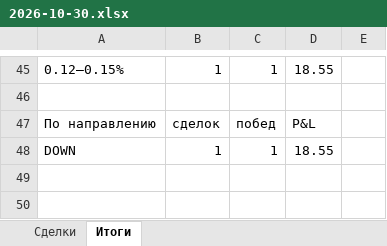
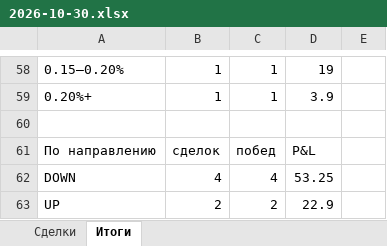
Before and after one commit to n85t594ht5-creator/polybot, an Excel workbook: reports/2026-10-30.xlsx, sheet Итоги, drawn as a sheet; only a part is shown, gaps mark what is left out; values as stored, in another font and other column widths than the file's, no borders; removed rows and columns are numbered as before the commit, all else as after; the diff covers the shown part only; the diff names each change by its address in the sheet, - before the commit and + after, or states it on an @@ line.

```diff
--- a/reports/2026-10-30.xlsx (sheet Итоги)
+++ b/reports/2026-10-30.xlsx (sheet Итоги)
-A58: 0.12–0.15%
+A58: 0.15–0.20%
-D58: 18.55
+D58: 19
+row 59: 0.20%+ | 1 | 1 | 3.9
-row 48: DOWN | 1 | 1 | 18.55
+row 62: DOWN | 4 | 4 | 53.25
+row 63: UP | 2 | 2 | 22.9
```
Also changed, not shown: 23 added rows, 10 removed rows and 11 edited cells elsewhere in this sheet, sheet Сделки, reports/2026-10-29.xlsx, 5 other files.
